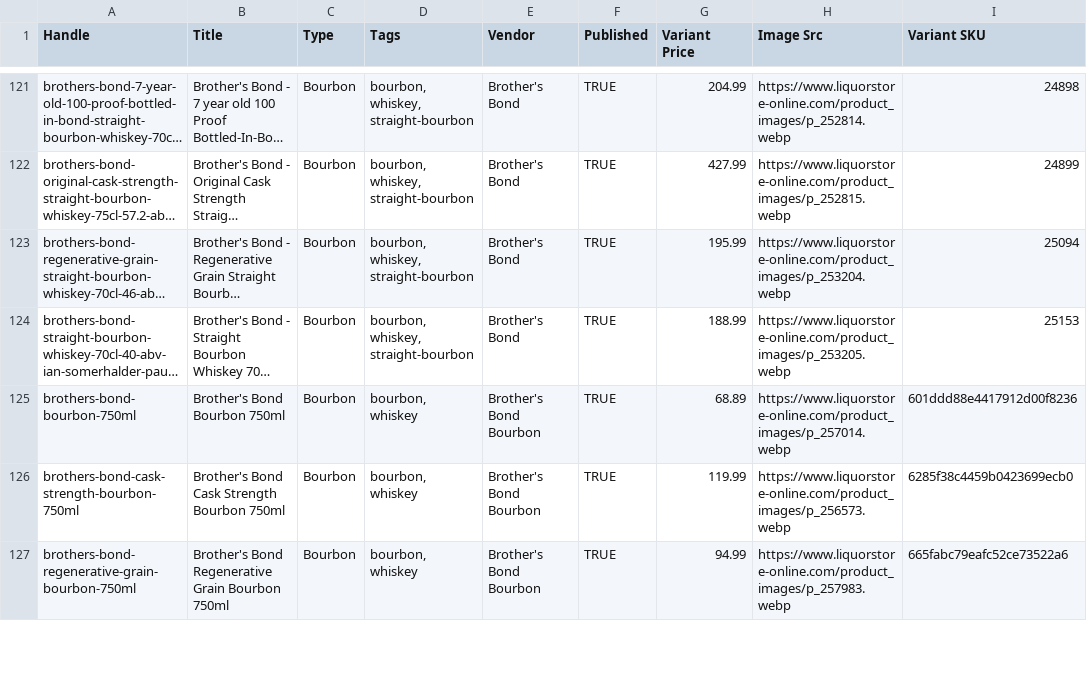
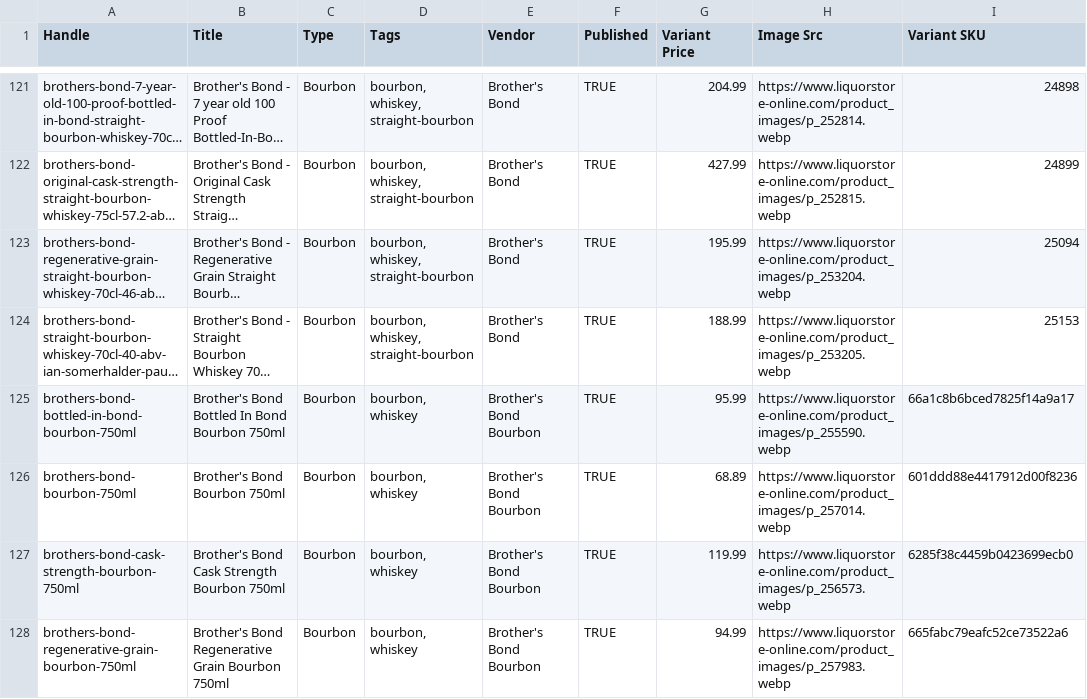
Before and after one commit to Njawnson/bourbon-shopify-sync, a CSV file: output/matrixify_update.csv, drawn as a sheet; only a part is shown, gaps mark what is left out; long unchanged cells end in …; the diff covers the shown part only; the diff names each change by its address in the sheet, - before the commit and + after, or states it on an @@ line.

```diff
--- a/output/matrixify_update.csv
+++ b/output/matrixify_update.csv
+row 125: brothers-bond-bottled-in-bond-bourbon-750ml | Brother's Bond Bottled In Bond Bourbon 750ml | Bourbon | bourbon, whiskey | Brother's Bond Bourbon | TRUE | 95.99 | https://www.liquorstore-online.com/product_images/p_255590.webp | 66a1c8b6bced7825f14a9a17
```
Also changed, not shown: 1 added row, 2 removed rows and 10 edited cells elsewhere in this file.
